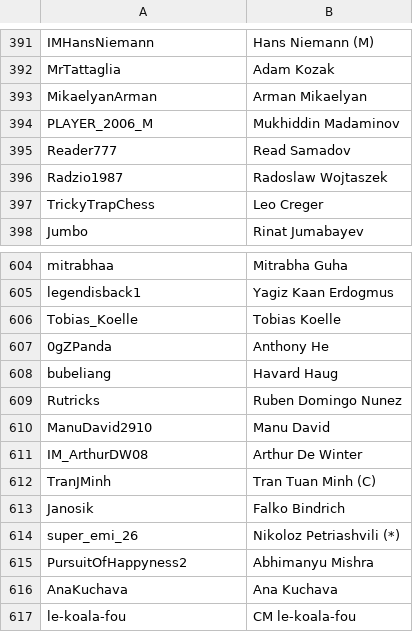
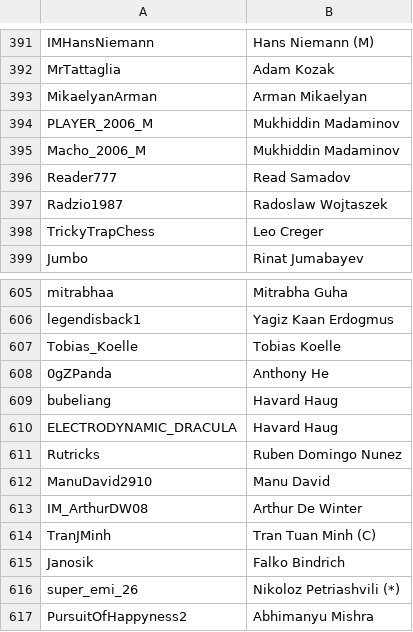
Before and after one commit to icekolobok/icekolobok.github.io, a CSV file: in/cc/cc_usernames.csv, drawn as a sheet; only a part is shown, gaps mark what is left out; the shorter side is filled out with more unchanged rows.

```diff
--- a/in/cc/cc_usernames.csv
+++ b/in/cc/cc_usernames.csv
@@ -394,2 +394,3 @@ MikaelyanArman,Arman Mikaelyan
 PLAYER_2006_M,Mukhiddin Madaminov
+Macho_2006_M,Mukhiddin Madaminov
 Reader777,Read Samadov
@@ -608,2 +609,3 @@ Tobias_Koelle,Tobias Koelle
 bubeliang,Havard Haug
+ELECTRODYNAMIC_DRACULA,Havard Haug
 Rutricks,Ruben Domingo Nunez
```
Also changed, not shown: 42 other files.
